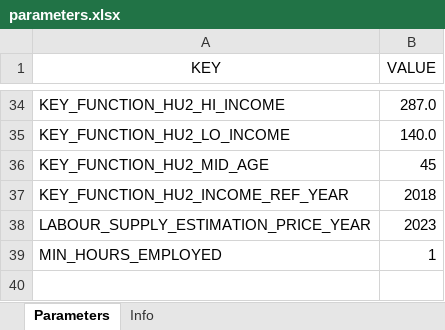
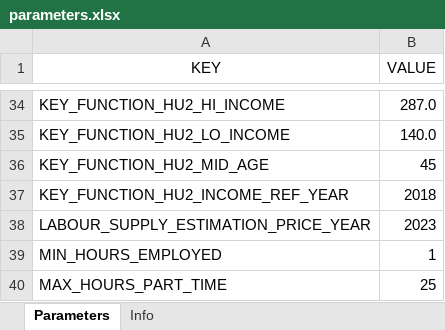
Before and after one commit to LiangShi369/SimPathsEUFork, an Excel workbook: input/PL/parameters.xlsx, sheet Parameters, drawn as a sheet; only a part is shown, gaps mark what is left out; values as stored, in another font and other column widths than the file's, no borders; the diff names each change by its address in the sheet, - before the commit and + after, or states it on an @@ line.

Commit message:
Fix the W1 part-time wage effect and the lagged hourly wage
  - Pt is 0 in the W1 score, so labWageHrly is the full-time wage. The part-time effect (exp of the Pt coefficient) is added in getHourlyWageRate, for each labour-supply option at its own hours and for the hours actually worked.
  - Add MAX_HOURS_PART_TIME (ES 35, PL 25 in parameters.xlsx), the part-time cutoff that pt uses in 08_reg_wages_<CC>.do. It replaces MIN_HOURS_FULL_TIME_EMPLOYED in Person and Expectations, so 25 hours now counts as part-time for PL.
  - Start year: the observed wage already includes the part-time effect at the observed hours, so the effect is only added or removed when the hours being evaluated fall on the other side of the cutoff (labWageHrlyFullTimeFlag).
  - labWageHrlyL1 is now the wage actually earned last year, matching Stata l.lwage_hour, rather than the potential full-time wage.
  - Add PersonTest cases for these rules and document MAX_HOURS_PART_TIME in CLAUDE.md.

```diff
--- a/input/PL/parameters.xlsx (sheet Parameters)
+++ b/input/PL/parameters.xlsx (sheet Parameters)
+row 40: MAX_HOURS_PART_TIME | 25
```
Also changed, not shown: sheet Info, input/ES/parameters.xlsx, 5 other files.
